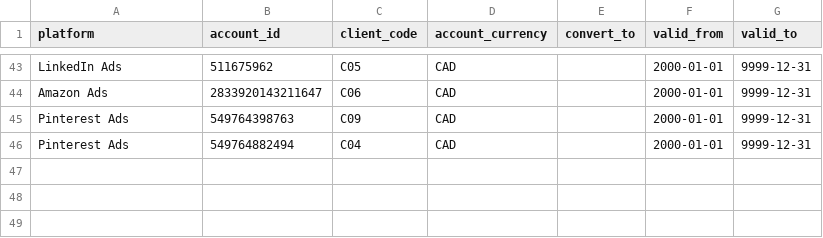
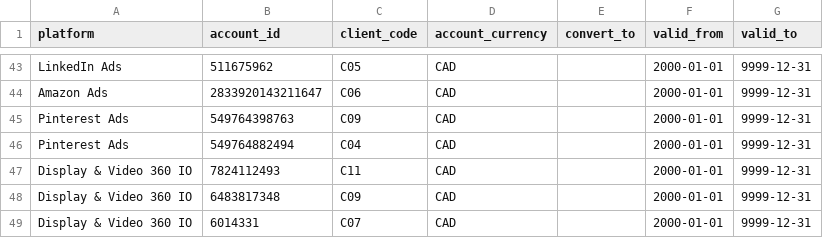
Before and after one commit to BooleanData-Systems/Epitaph-Group, a CSV file: seeds/map_platform_account.csv, drawn as a sheet; only a part is shown, gaps mark what is left out.

Commit message:
DV360: map 3 advertisers, testing from 2024-12-11; CM360: only advertisers mapped to a client pass

```diff
--- a/seeds/map_platform_account.csv
+++ b/seeds/map_platform_account.csv
@@ -46 +46,4 @@ Pinterest Ads,549764398763,C09,CAD,,2000-01-01,9999-12-31
 Pinterest Ads,549764882494,C04,CAD,,2000-01-01,9999-12-31
+Display & Video 360 IO,7824112493,C11,CAD,,2000-01-01,9999-12-31
+Display & Video 360 IO,6483817348,C09,CAD,,2000-01-01,9999-12-31
+Display & Video 360 IO,6014331,C07,CAD,,2000-01-01,9999-12-31
```
Also changed, not shown: seeds/ctl_cutover.csv, specs/data_mapping.csv, 2 other files.
